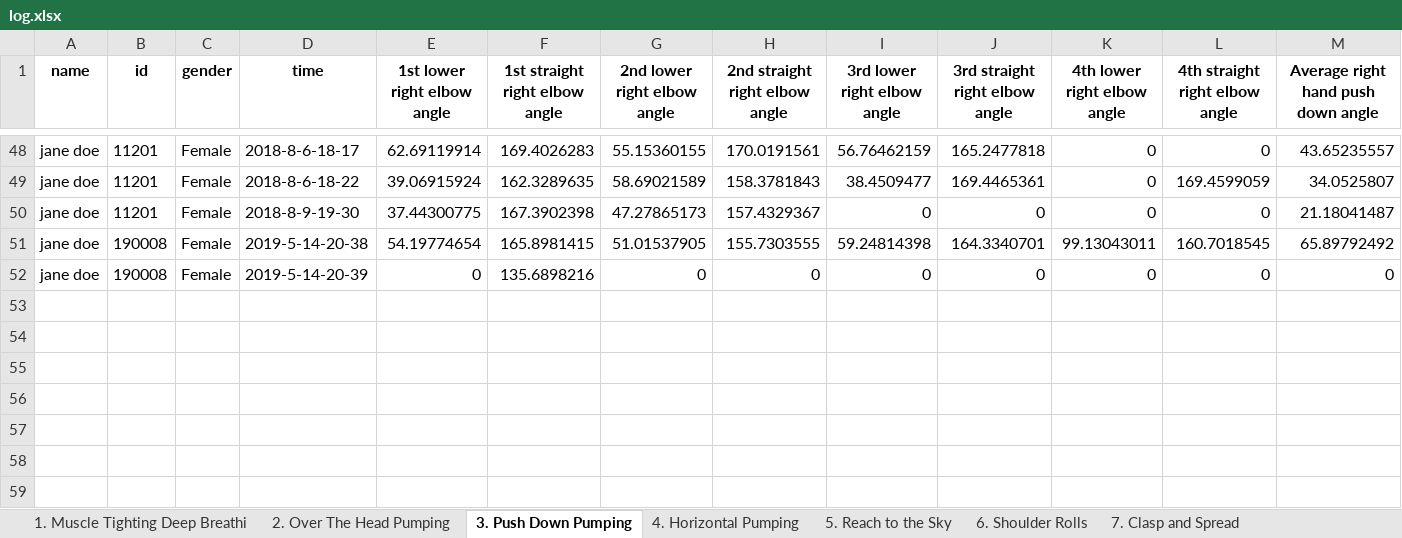
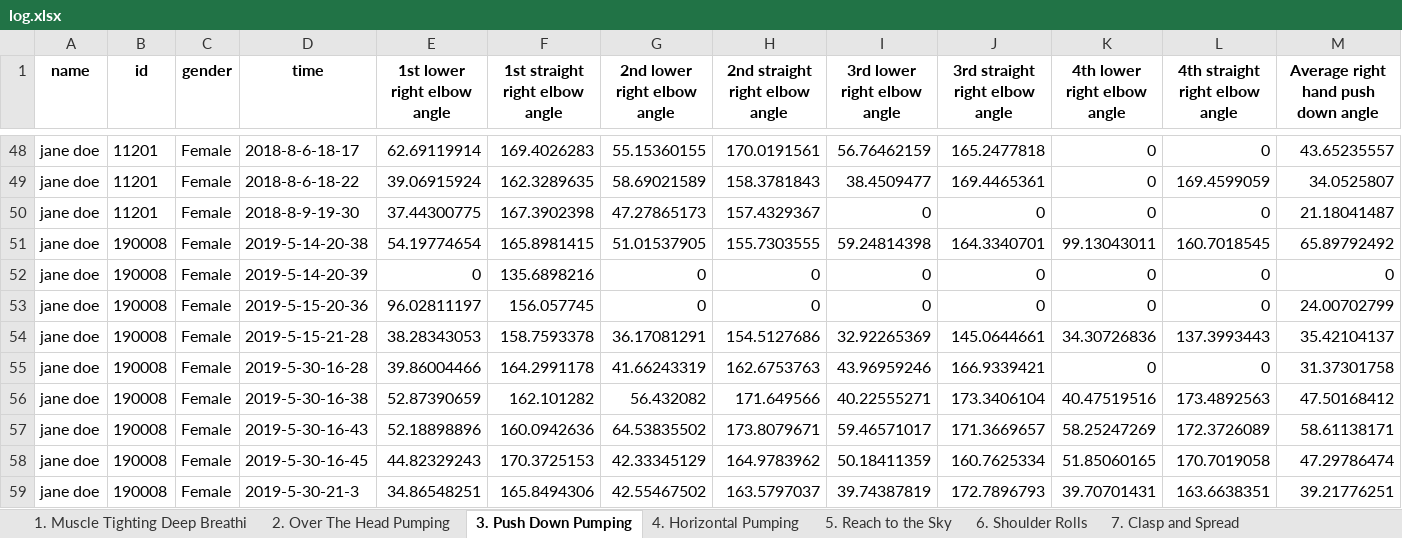
Before and after one commit to simay1224/K-project-UI, an Excel workbook: UI3/output/log.xlsx, sheet 3. Push Down Pumping, drawn as a sheet; only a part is shown, gaps mark what is left out; values as stored, in another font and other column widths than the file's, no borders; 2 other sheets too large or unreadable and not compared; rows hold the shown columns only; the diff names each change by its address in the sheet, - before the commit and + after, or states it on an @@ line.

```diff
--- a/UI3/output/log.xlsx (sheet 3. Push Down Pumping)
+++ b/UI3/output/log.xlsx (sheet 3. Push Down Pumping)
+row 53: jane doe | 190008 | Female | 2019-5-15-20-36 | 96.02811197 | 156.057745 | 0 | 0 | 0 | 0 | 0 | 0 | 24.00702799
+row 54: jane doe | 190008 | Female | 2019-5-15-21-28 | 38.28343053 | 158.7593378 | 36.17081291 | 154.5127686 | 32.92265369 | 145.0644661 | 34.30726836 | 137.3993443 | 35.42104137
+row 55: jane doe | 190008 | Female | 2019-5-30-16-28 | 39.86004466 | 164.2991178 | 41.66243319 | 162.6753763 | 43.96959246 | 166.9339421 | 0 | 0 | 31.37301758
+row 56: jane doe | 190008 | Female | 2019-5-30-16-38 | 52.87390659 | 162.101282 | 56.432082 | 171.649566 | 40.22555271 | 173.3406104 | 40.47519516 | 173.4892563 | 47.50168412
+row 57: jane doe | 190008 | Female | 2019-5-30-16-43 | 52.18898896 | 160.0942636 | 64.53835502 | 173.8079671 | 59.46571017 | 171.3669657 | 58.25247269 | 172.3726089 | 58.61138171
+row 58: jane doe | 190008 | Female | 2019-5-30-16-45 | 44.82329243 | 170.3725153 | 42.33345129 | 164.9783962 | 50.18411359 | 160.7625334 | 51.85060165 | 170.7019058 | 47.29786474
+row 59: jane doe | 190008 | Female | 2019-5-30-21-3 | 34.86548251 | 165.8494306 | 42.55467502 | 163.5797037 | 39.74387819 | 172.7896793 | 39.70701431 | 163.6638351 | 39.21776251
```
Also changed, not shown: sheet 6. Shoulder Rolls, sheet 2. Over The Head Pumping, 6 other files.
